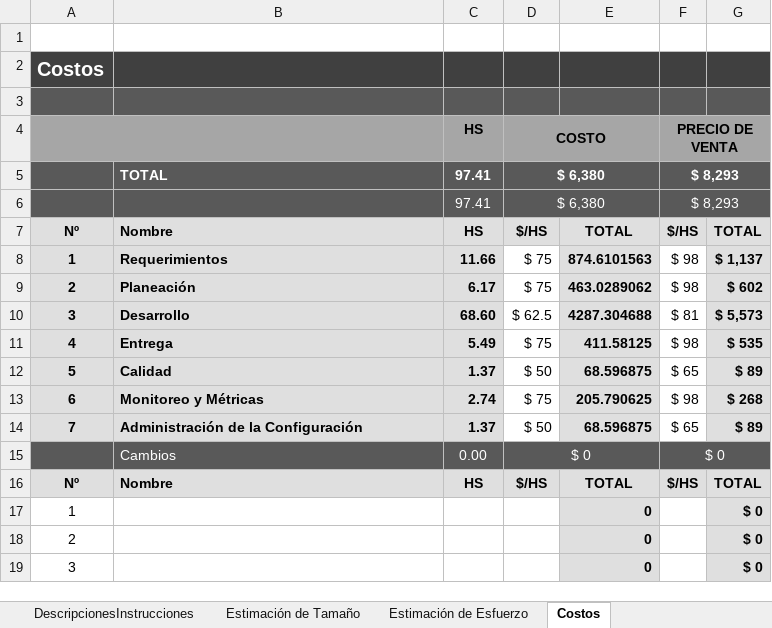
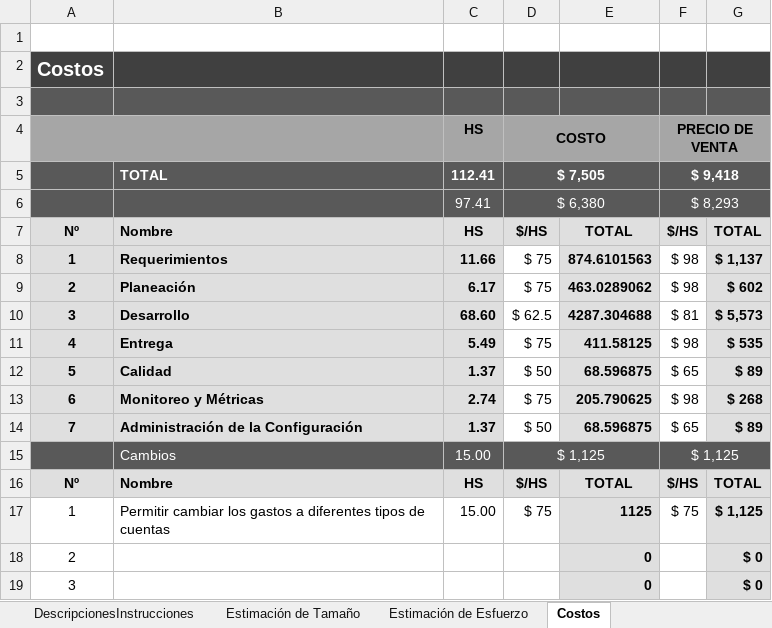
Before and after one commit to jovannyzepeda/Bisoltec, an Excel workbook: Proyectos/ControlDeGastos/01. Requerimientos/ControlDeGastos-Estimacion.xlsx, sheet Costos, drawn as a sheet; values as stored, in another font and other column widths than the file's, no borders; charts and pictures not drawn; removed rows and columns are numbered as before the commit, all else as after; the diff names each change by its address in the sheet, - before the commit and + after, or states it on an @@ line.

Commit message:
solicitud de cambios y documentación de cambios

```diff
--- a/Proyectos/ControlDeGastos/01. Requerimientos/ControlDeGastos-Estimacion.xlsx (sheet Costos)
+++ b/Proyectos/ControlDeGastos/01. Requerimientos/ControlDeGastos-Estimacion.xlsx (sheet Costos)
-row 5:  | TOTAL | 97.41 | $ 6,380 |  | $ 8,293
+row 5:  | TOTAL | 112.41 | $ 7,505 |  | $ 9,418
-row 15:  | Cambios | 0.00 | $ 0 |  | $ 0
+row 15:  | Cambios | 15.00 | $ 1,125 |  | $ 1,125
-row 17: 1 |  |  |  | 0 |  | $ 0
+row 17: 1 | Permitir cambiar los gastos a diferentes tipos de cuentas | 15.00 | $ 75 | 1125 | $ 75 | $ 1,125
```
Also changed, not shown: charts or pictures, Proyectos/ControlDeGastos/01. Requerimientos/ControlDeGastos-LevantamientoRequerimientos.xlsx, Proyectos/ControlDeGastos/01. Requerimientos/ControlDeGastos-MatrizRastreabilidad.xlsx, 2 other files.
